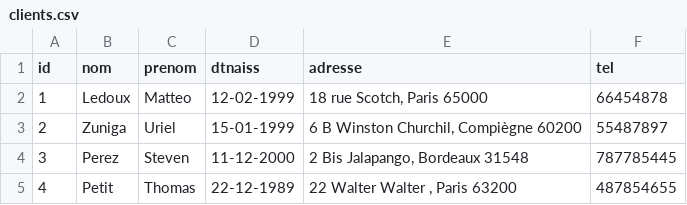
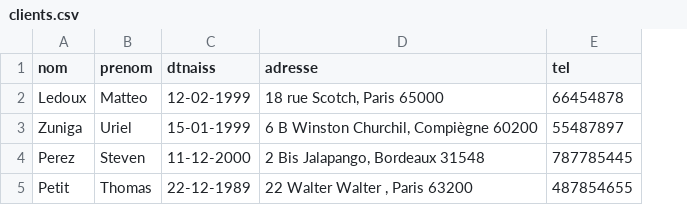
Before and after one commit to pltheoclement/nf18v2, a CSV file: fichiers CSV/clients.csv, drawn as a sheet; the diff names each change by its address in the sheet, - before the commit and + after, or states it on an @@ line.

Commit message:
Update clients.csv

```diff
--- a/fichiers CSV/clients.csv
+++ b/fichiers CSV/clients.csv
-column A (id), rows 2-5: 1 | 2 | 3 | 4
```
